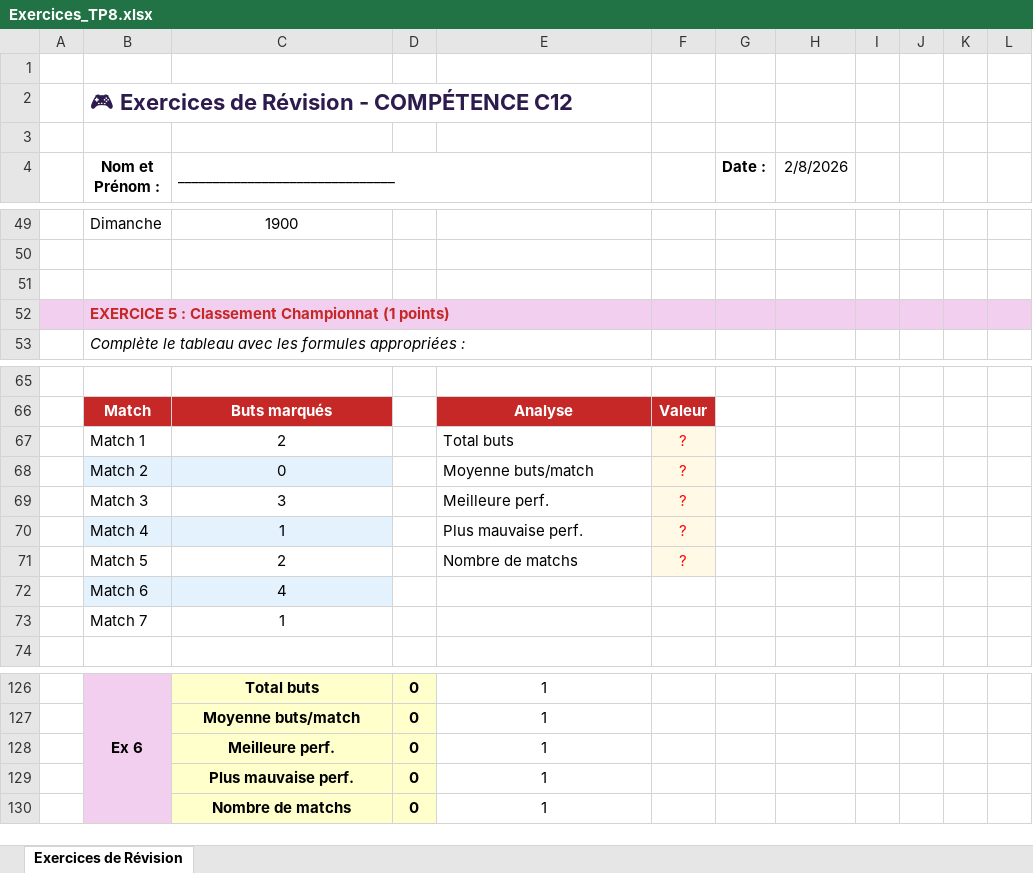
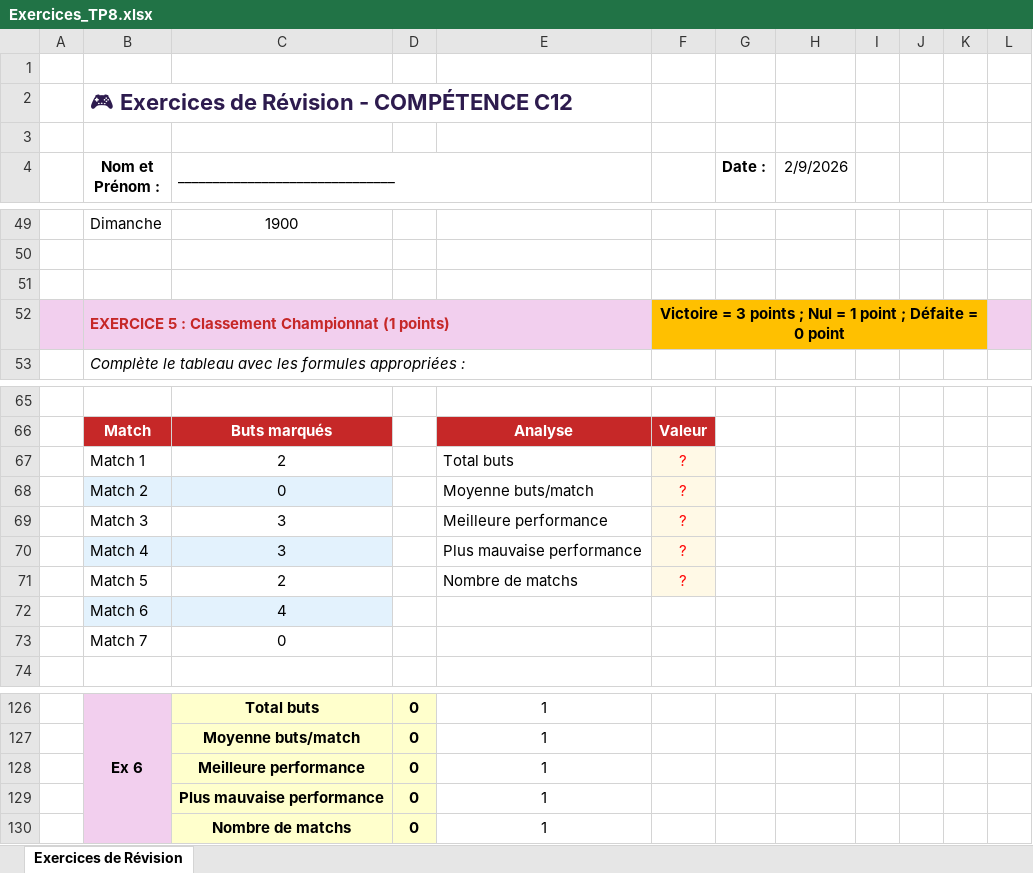
Before and after one commit to TAbdellah/u3, an Excel workbook: TP2026/Exercices_TP8.xlsx, sheet Exercices de Révision, drawn as a sheet; only a part is shown, gaps mark what is left out; values as stored, in another font and other column widths than the file's, no borders; charts and pictures and conditional formats not drawn; the diff names each change by its address in the sheet, - before the commit and + after, or states it on an @@ line.

Commit message:
Update Exercices_TP8.xlsx

```diff
--- a/TP2026/Exercices_TP8.xlsx (sheet Exercices de Révision)
+++ b/TP2026/Exercices_TP8.xlsx (sheet Exercices de Révision)
-H4: 2/8/2026
+H4: 2/9/2026
-F52: (empty)
+F52: Victoire = 3 points ; Nul = 1 point ; Défaite = 0 point
-F52:K52 fill: #F2CFEE
+F52:K52 fill: #FFC000
+F52:K52 merged
-E69: Meilleure perf.
+E69: Meilleure performance
-C70 (_______________________________): 1
+C70 (_______________________________): 3
-E70: Plus mauvaise perf.
+E70: Plus mauvaise performance
-C73 (_______________________________): 1
+C73 (_______________________________): 0
-C128 (_______________________________): Meilleure perf.
+C128 (_______________________________): Meilleure performance
-C129 (_______________________________): Plus mauvaise perf.
+C129 (_______________________________): Plus mauvaise performance
```
Also changed, not shown: charts or pictures.
